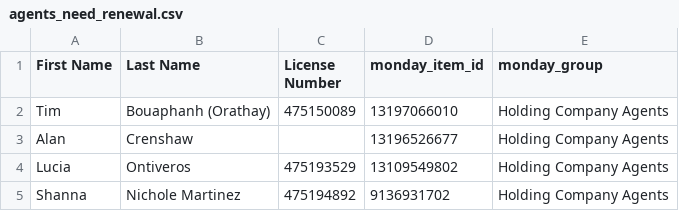
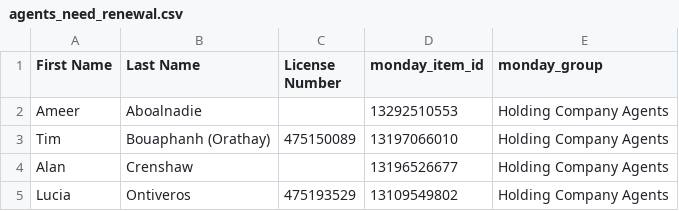
Before and after one commit to delfinparis/hc-agent-renewal-project, a CSV file: agents_need_renewal.csv, drawn as a sheet; only a part is shown; the shorter side is filled out with more unchanged rows.

```diff
--- a/agents_need_renewal.csv
+++ b/agents_need_renewal.csv
@@ -1,2 +1,3 @@
 First Name,Last Name,License Number,monday_item_id,monday_group
+Ameer,Aboalnadie,,13292510553,Holding Company Agents
 Tim,Bouaphanh (Orathay),475150089,13197066010,Holding Company Agents
```
Also changed, not shown: 1 other file.
